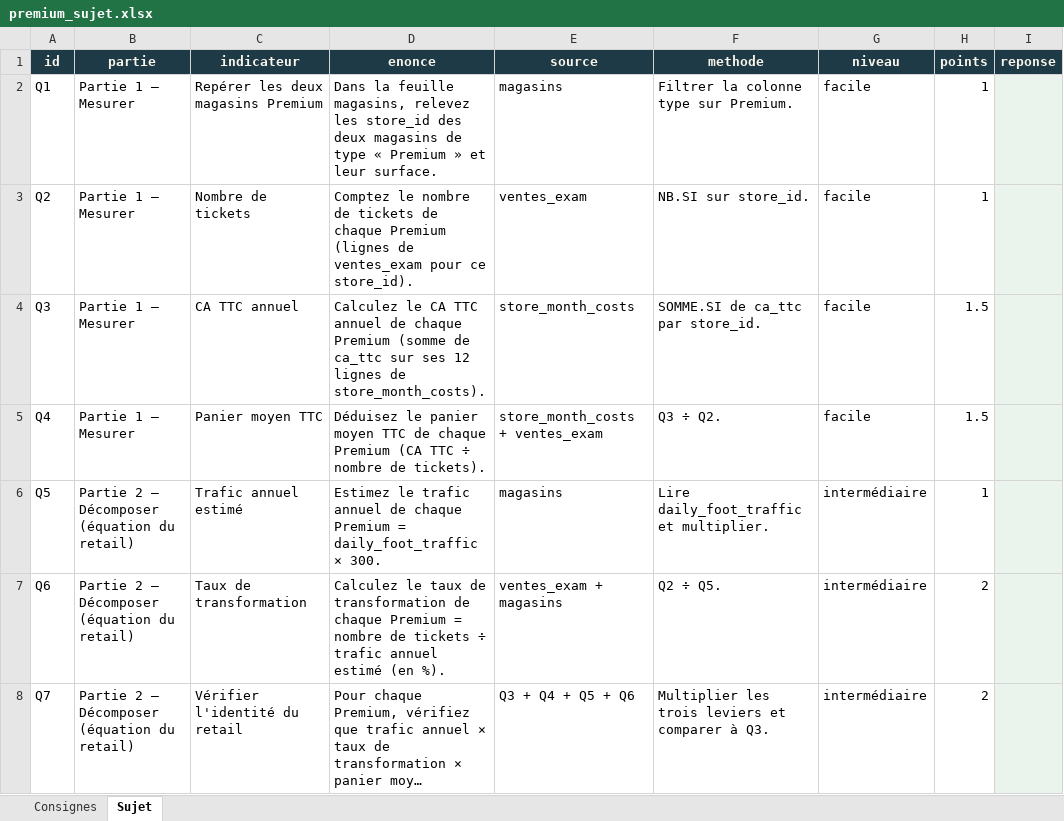
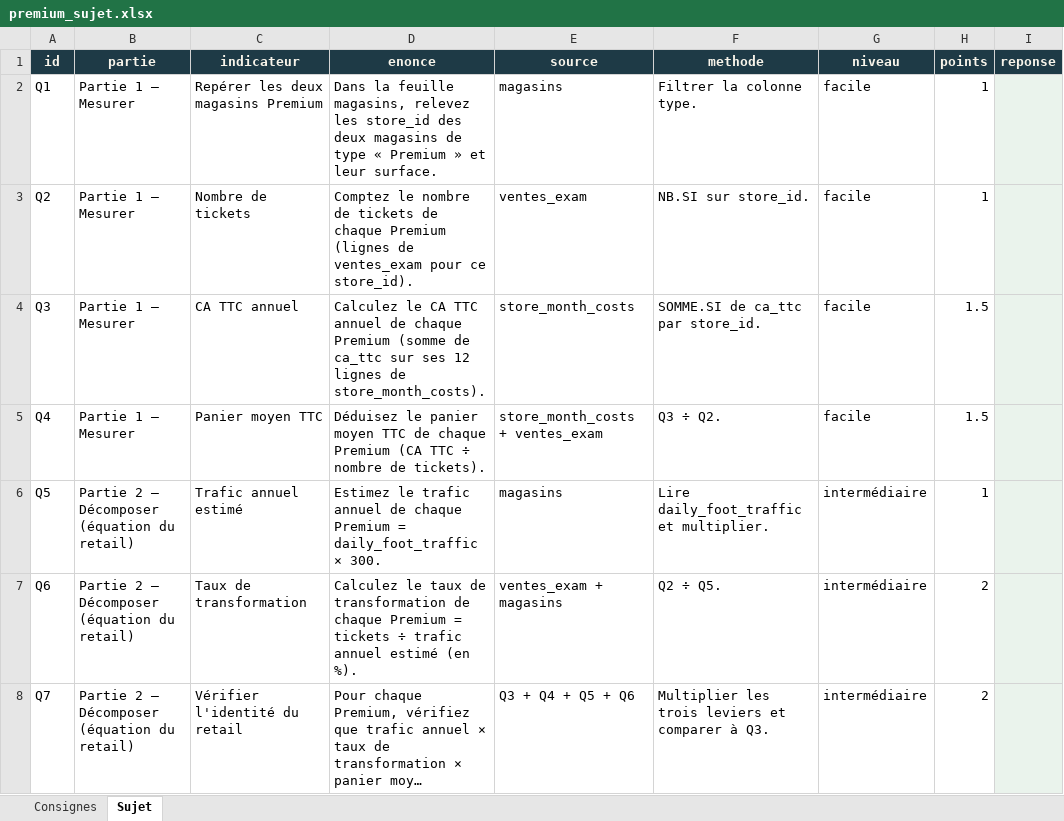
Before and after one commit to SouphianeJ/python-random-exercise-data-generator, an Excel workbook: samples/premium-comparison/premium_sujet.xlsx, sheet Sujet, drawn as a sheet; only a part is shown; long unchanged cells end in …; values as stored, in another font and other column widths than the file's, no borders; the diff covers the shown part only; the diff names each change by its address in the sheet, - before the commit and + after, or states it on an @@ line.

```diff
--- a/samples/premium-comparison/premium_sujet.xlsx (sheet Sujet)
+++ b/samples/premium-comparison/premium_sujet.xlsx (sheet Sujet)
-F2 (methode): Filtrer la colonne type sur Premium.
+F2 (methode): Filtrer la colonne type.
-D7 (enonce): …Premium = nombre de tickets ÷…
+D7 (enonce): …Premium = tickets ÷…
```
Also changed, not shown: 4 edited cells elsewhere in this sheet, sheet Consignes, samples/premium-comparison/premium_corrige.xlsx, 14 other files.
